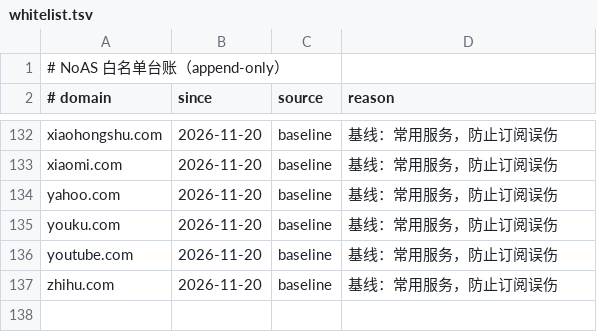
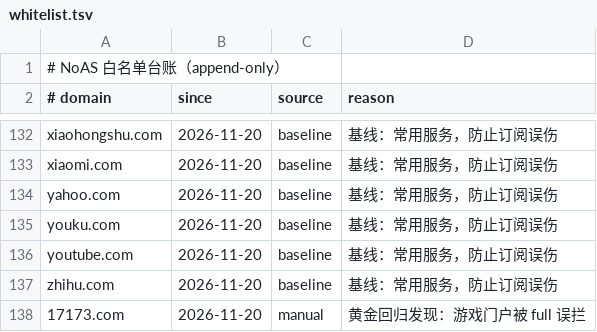
Before and after one commit to NoS-1/NoAS, a TSV file: lists/whitelist.tsv, drawn as a sheet; only a part is shown, gaps mark what is left out; the diff names each change by its address in the sheet, - before the commit and + after, or states it on an @@ line.

Commit message:
fix: 通道体检硬超时 + 黄金集抓到真误拦 17173.com + 漏拦反馈进中档
- check_channels 超时收紧 10→8/6 秒；daily step 11 加 timeout 180。CI 出网被 DROP 时 TCP 会挂到超时，一个通道吃十几分钟把整轮拖死（本轮实测卡了 13 分钟）
- 黄金集扩到 2257 条（补银行/运营商/政务/游戏/云/CDN 等真实国内站），抓到真误拦：17173.com 游戏门户被 full 拦，已加白并复核三档归零
- compile 接入 lists/misses.txt：用户报的漏拦域进 mid/full，既不误伤默认档也不石沉大海
- 零误拦页数据同步刷新

```diff
--- a/lists/whitelist.tsv
+++ b/lists/whitelist.tsv
+row 138: 17173.com | 2026-11-20 | manual | 黄金回归发现：游戏门户被 full 误拦
```
Also changed, not shown: 14 other files.
